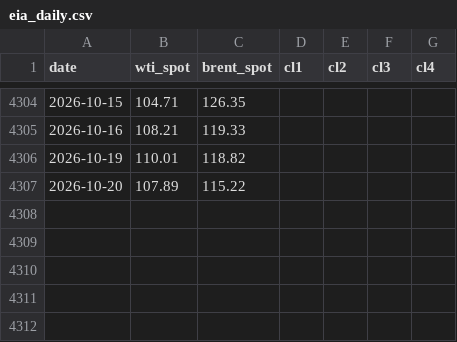
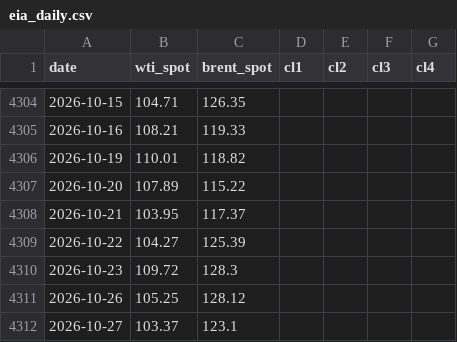
Before and after one commit to anyols/power-market-dashboard, a CSV file: data/store/crude/eia_daily.csv, drawn as a sheet; only a part is shown, gaps mark what is left out; the diff names each change by its address in the sheet, - before the commit and + after, or states it on an @@ line.

```diff
--- a/data/store/crude/eia_daily.csv
+++ b/data/store/crude/eia_daily.csv
+row 4308: 2026-10-21 | 103.95 | 117.37
+row 4309: 2026-10-22 | 104.27 | 125.39
+row 4310: 2026-10-23 | 109.72 | 128.3
+row 4311: 2026-10-26 | 105.25 | 128.12
+row 4312: 2026-10-27 | 103.37 | 123.1
```
Also changed, not shown: data/store/crude/eia_weekly.csv, 1 other file.
